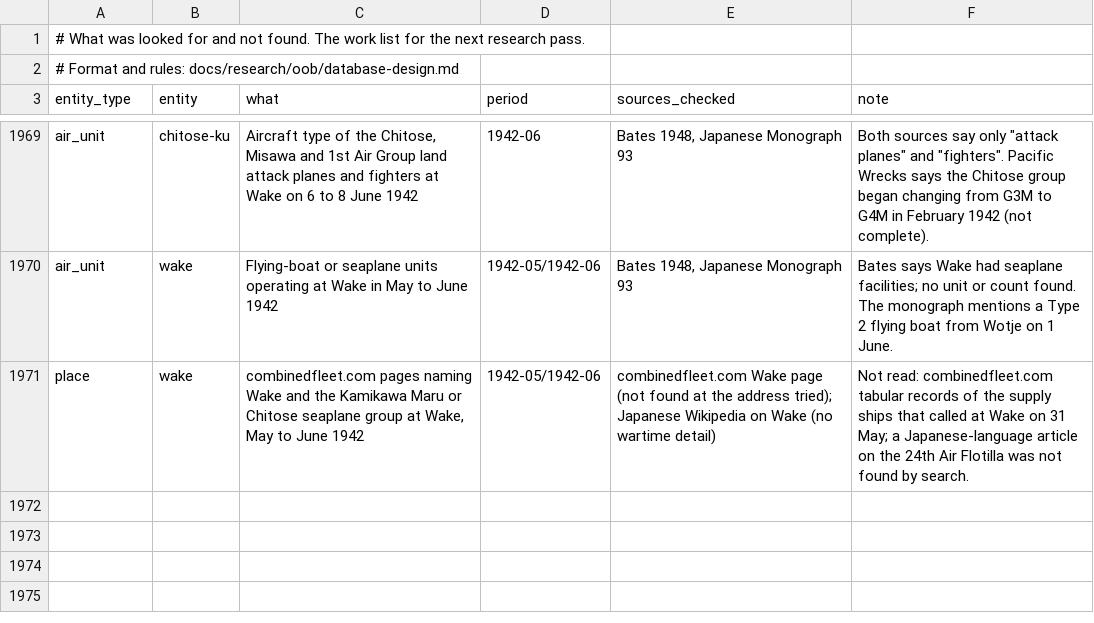
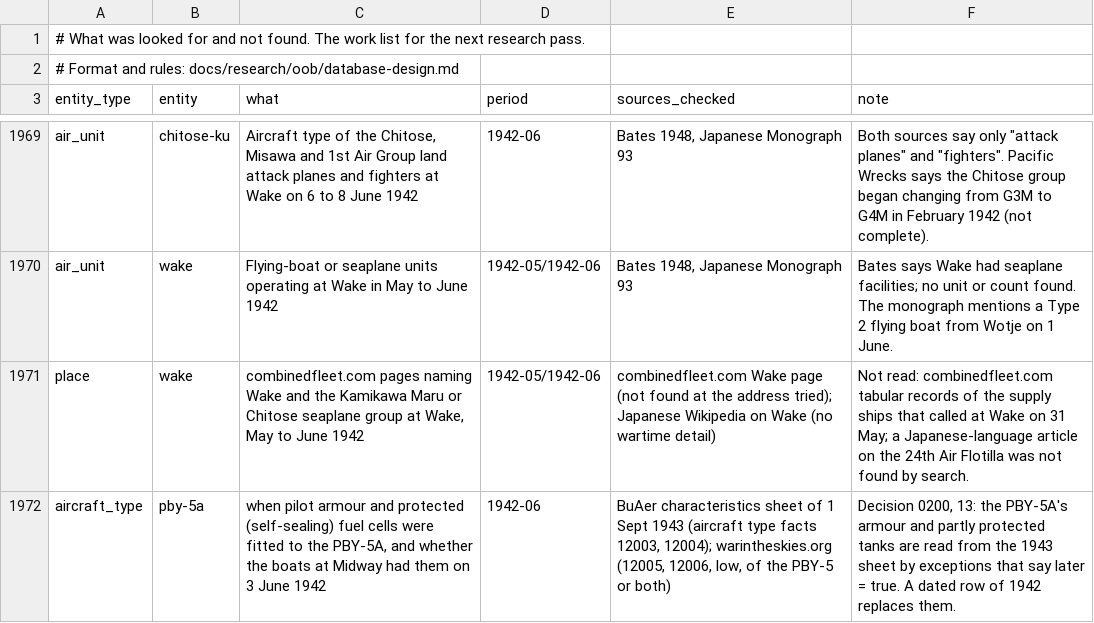
Before and after one commit to amitpeercoder/FlagPlot, a CSV file: data/oob/gaps.csv, drawn as a sheet; only a part is shown, gaps mark what is left out.

```diff
--- a/data/oob/gaps.csv
+++ b/data/oob/gaps.csv
@@ -1971 +1971,2 @@ air_unit,wake,Flying-boat or seaplane units operating at Wake in May to June 194
 place,wake,"combinedfleet.com pages naming Wake and the Kamikawa Maru or Chitose seaplane group at Wake, May to June 1942",1942-05/1942-06,combinedfleet.com Wake page (not found at the address tried); Japanese Wikipedia on Wake (no wartime detail),Not read: combinedfleet.com tabular records of the supply ships that called at Wake on 31 May; a Japanese-language article on the 24th Air Flotilla was not found by search.
+aircraft_type,pby-5a,"when pilot armour and protected (self-sealing) fuel cells were fitted to the PBY-5A, and whether the boats at Midway had them on 3 June 1942",1942-06,"BuAer characteristics sheet of 1 Sept 1943 (aircraft type facts 12003, 12004); warintheskies.org (12005, 12006, low, of the PBY-5 or both)","Decision 0200, 13: the PBY-5A's armour and partly protected tanks are read from the 1943 sheet by exceptions that say later = true. A dated row of 1942 replaces them."
```
Also changed, not shown: data/reference/aircraft_types_midway.csv, data/reference/aircraft_types_midway.sources.csv, 20 other files.
